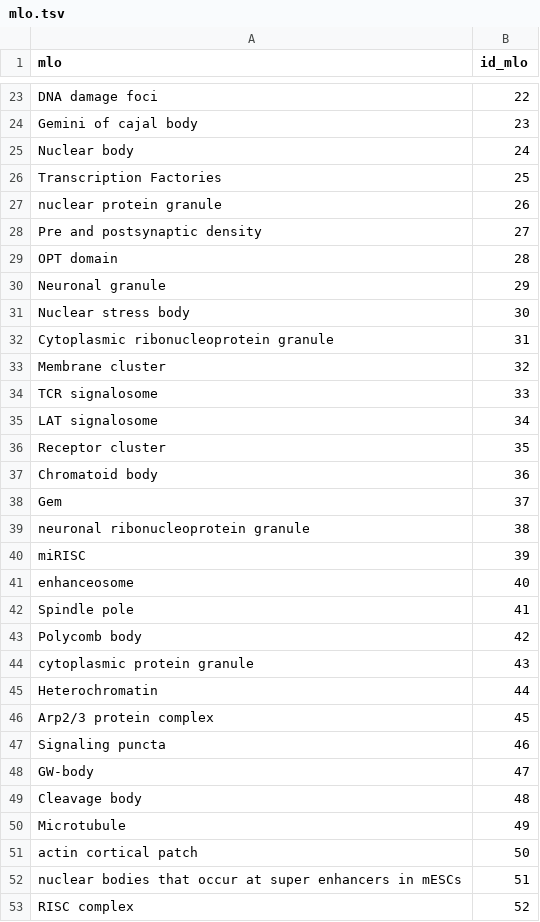
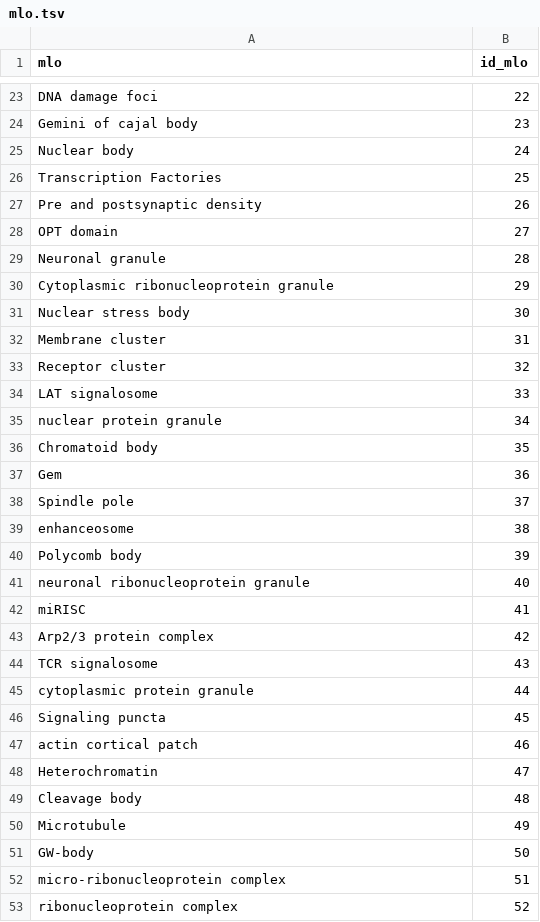
Before and after one commit to alvaro-2/mutations, a TSV file: db_tables/mlo.tsv, drawn as a sheet; only a part is shown, gaps mark what is left out; the diff covers the shown part only.

```diff
--- a/db_tables/mlo.tsv
+++ b/db_tables/mlo.tsv
@@ -26,28 +26,28 @@ Nuclear body	24
 Transcription Factories	25
-nuclear protein granule	26
-Pre and postsynaptic density	27
-OPT domain	28
-Neuronal granule	29
+Pre and postsynaptic density	26
+OPT domain	27
+Neuronal granule	28
+Cytoplasmic ribonucleoprotein granule	29
 Nuclear stress body	30
-Cytoplasmic ribonucleoprotein granule	31
-Membrane cluster	32
-TCR signalosome	33
-LAT signalosome	34
-Receptor cluster	35
-Chromatoid body	36
-Gem	37
-neuronal ribonucleoprotein granule	38
-miRISC	39
-enhanceosome	40
-Spindle pole	41
-Polycomb body	42
-cytoplasmic protein granule	43
-Heterochromatin	44
-Arp2/3 protein complex	45
-Signaling puncta	46
-GW-body	47
+Membrane cluster	31
+Receptor cluster	32
+LAT signalosome	33
+nuclear protein granule	34
+Chromatoid body	35
+Gem	36
+Spindle pole	37
+enhanceosome	38
+Polycomb body	39
+neuronal ribonucleoprotein granule	40
+miRISC	41
+Arp2/3 protein complex	42
+TCR signalosome	43
+cytoplasmic protein granule	44
+Signaling puncta	45
+actin cortical patch	46
+Heterochromatin	47
 Cleavage body	48
 Microtubule	49
-actin cortical patch	50
-nuclear bodies that occur at super enhancers in mESCs	51
-RISC complex	52
+GW-body	50
+micro-ribonucleoprotein complex	51
+ribonucleoprotein complex	52
```
Also changed, not shown: 11 added rows, 11 removed rows and 12 edited cells elsewhere in this file, db_tables/protein_has_mlo.tsv.
